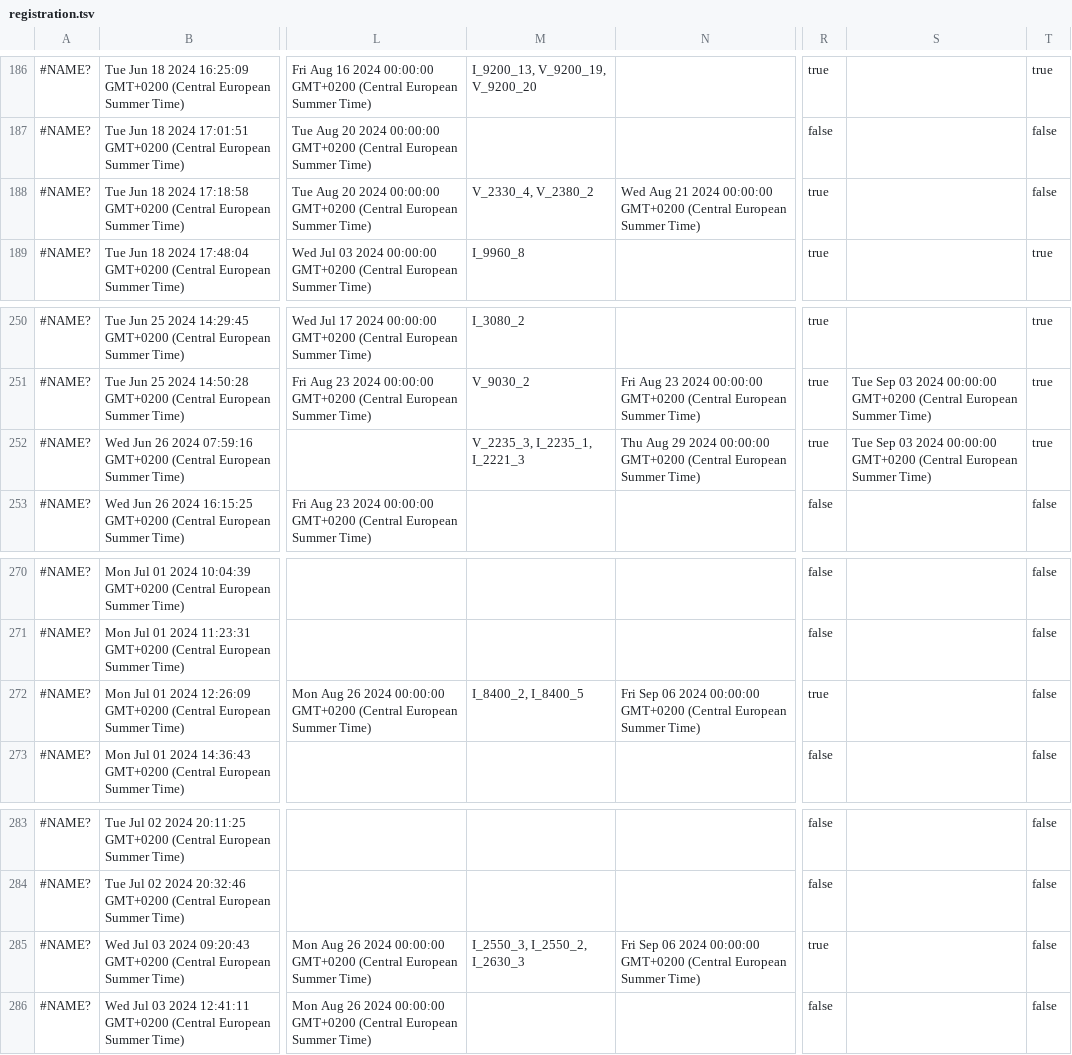
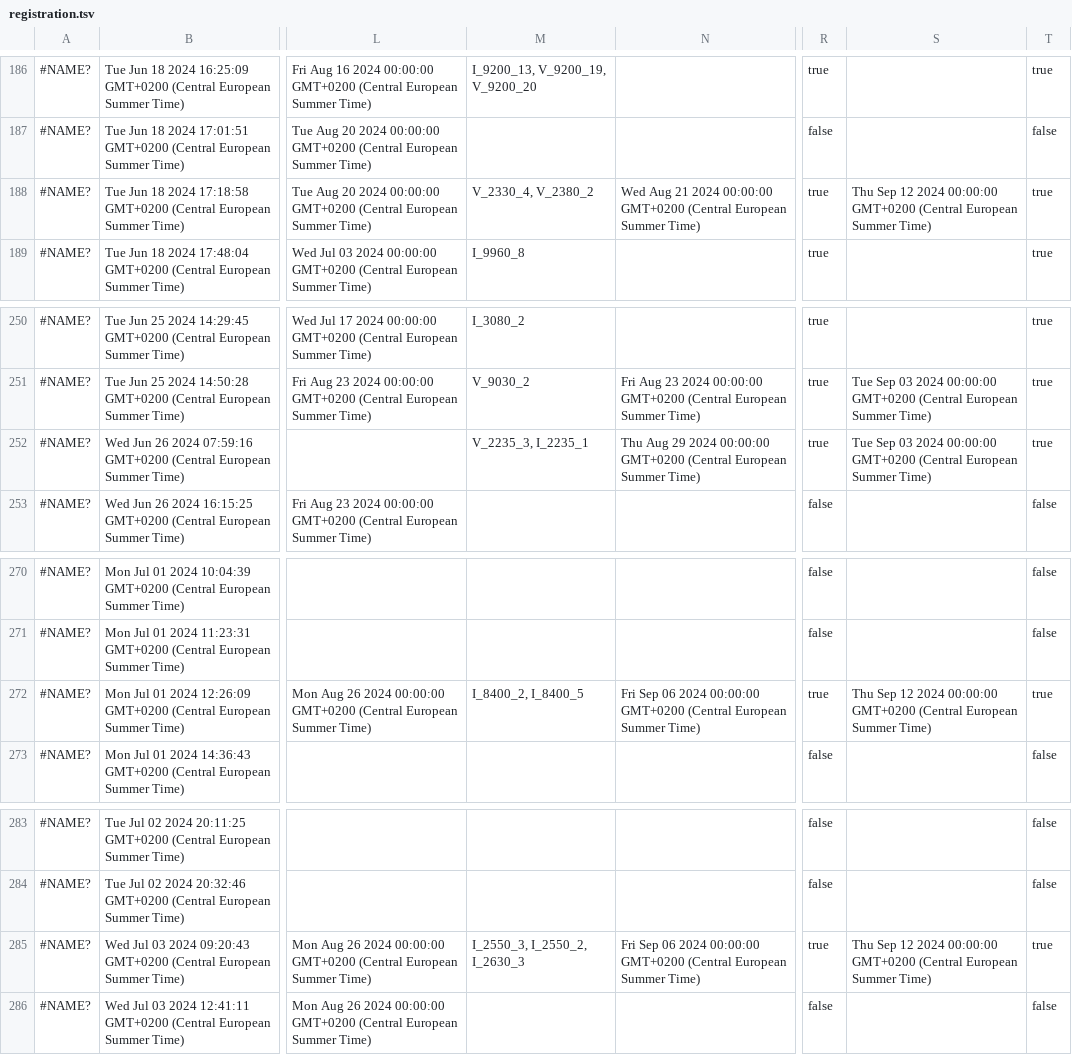
Before and after one commit to inbo/craywatch, a TSV file: R/data/input/registration.tsv, drawn as a sheet; only a part is shown, gaps mark what is left out; the diff covers the shown part only; the diff names each change by its address in the sheet, - before the commit and + after, or states it on an @@ line.

```diff
--- a/R/data/input/registration.tsv
+++ b/R/data/input/registration.tsv
-S188: (empty)
+S188: Thu Sep 12 2024 00:00:00 GMT+0200 (Central European Summer Time)
-T188: false
+T188: true
-M252: V_2235_3, I_2235_1, I_2221_3
+M252: V_2235_3, I_2235_1
-S272: (empty)
+S272: Thu Sep 12 2024 00:00:00 GMT+0200 (Central European Summer Time)
-T272: false
+T272: true
-S285: (empty)
+S285: Thu Sep 12 2024 00:00:00 GMT+0200 (Central European Summer Time)
-T285: false
+T285: true
```
Also changed, not shown: 33 edited cells elsewhere in this file.
